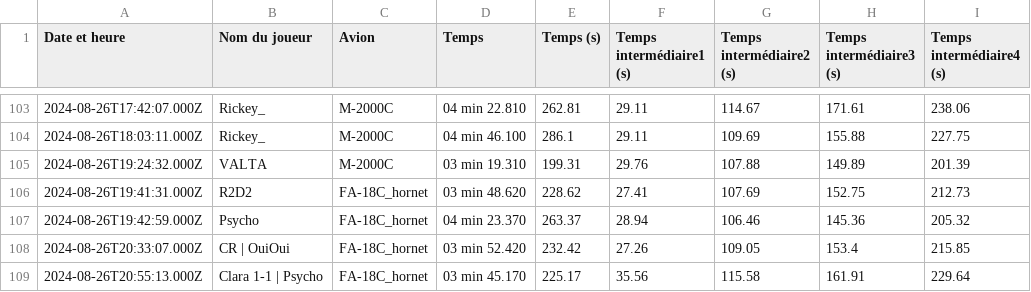
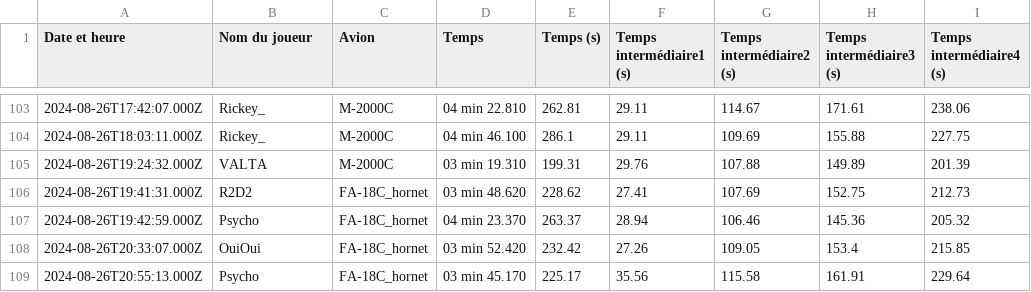
Before and after one commit to Cellules-Rapaces/Dagger-One, a CSV file: docs/data/resultat.csv, drawn as a sheet; only a part is shown, gaps mark what is left out; the diff names each change by its address in the sheet, - before the commit and + after, or states it on an @@ line.

Commit message:
Data update

```diff
--- a/docs/data/resultat.csv
+++ b/docs/data/resultat.csv
-B108 (Nom du joueur): CR | OuiOui
+B108 (Nom du joueur): OuiOui
-B109 (Nom du joueur): Clara 1-1 | Psycho
+B109 (Nom du joueur): Psycho
```
Also changed, not shown: static/data/resultat.csv, 2 other files.
